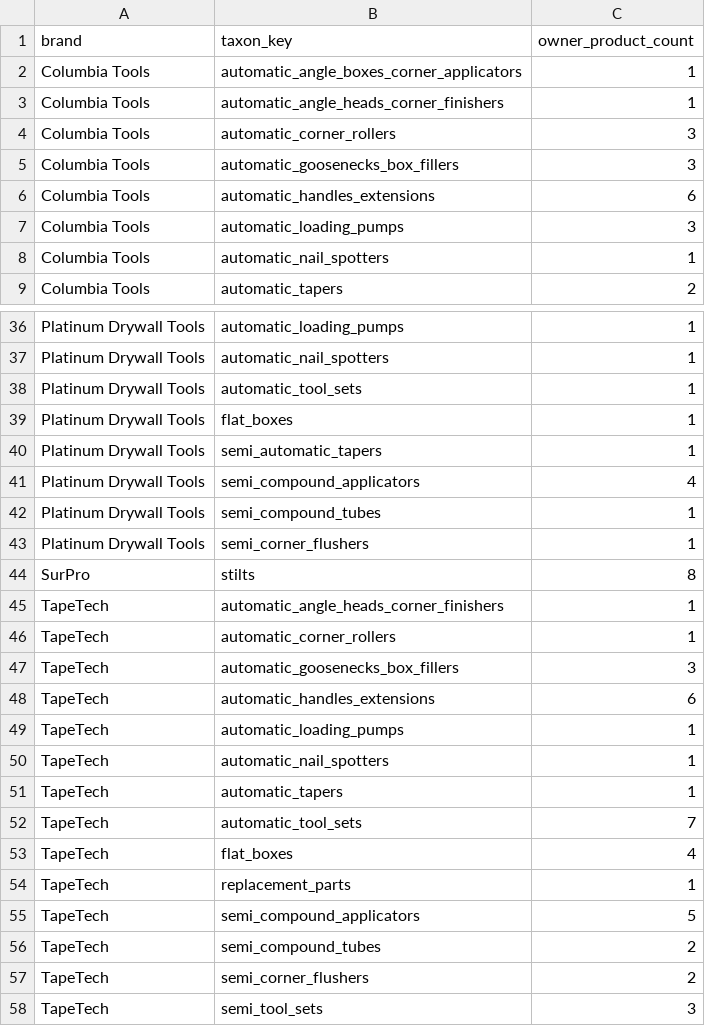
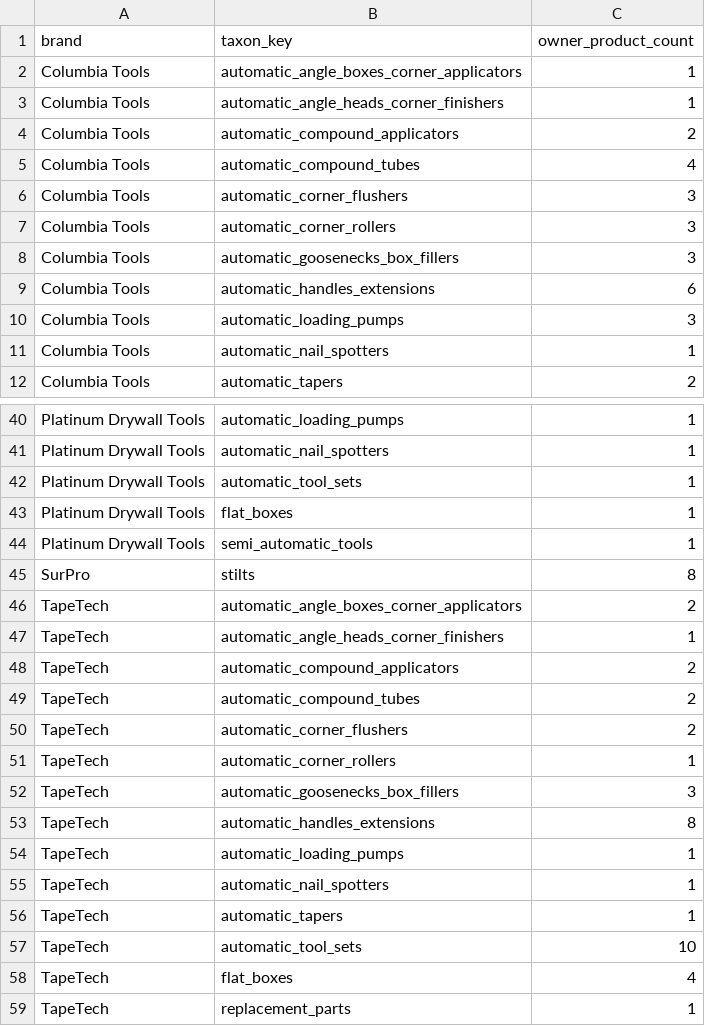
Before and after one commit to elliotttmiller/launch-dtb, a CSV file: docs/_working/catalog-rebuild-brand-category-coverage.csv, drawn as a sheet; only a part is shown, gaps mark what is left out; the diff covers the shown part only.

```diff
--- a/docs/_working/catalog-rebuild-brand-category-coverage.csv
+++ b/docs/_working/catalog-rebuild-brand-category-coverage.csv
@@ -3,2 +3,5 @@ Columbia Tools,automatic_angle_boxes_corner_applicators,1
 Columbia Tools,automatic_angle_heads_corner_finishers,1
+Columbia Tools,automatic_compound_applicators,2
+Columbia Tools,automatic_compound_tubes,4
+Columbia Tools,automatic_corner_flushers,3
 Columbia Tools,automatic_corner_rollers,3
@@ -39,11 +43,12 @@ Platinum Drywall Tools,automatic_tool_sets,1
 Platinum Drywall Tools,flat_boxes,1
-Platinum Drywall Tools,semi_automatic_tapers,1
-Platinum Drywall Tools,semi_compound_applicators,4
-Platinum Drywall Tools,semi_compound_tubes,1
-Platinum Drywall Tools,semi_corner_flushers,1
+Platinum Drywall Tools,semi_automatic_tools,1
 SurPro,stilts,8
+TapeTech,automatic_angle_boxes_corner_applicators,2
 TapeTech,automatic_angle_heads_corner_finishers,1
+TapeTech,automatic_compound_applicators,2
+TapeTech,automatic_compound_tubes,2
+TapeTech,automatic_corner_flushers,2
 TapeTech,automatic_corner_rollers,1
 TapeTech,automatic_goosenecks_box_fillers,3
-TapeTech,automatic_handles_extensions,6
+TapeTech,automatic_handles_extensions,8
 TapeTech,automatic_loading_pumps,1
@@ -51,8 +56,4 @@ TapeTech,automatic_nail_spotters,1
 TapeTech,automatic_tapers,1
-TapeTech,automatic_tool_sets,7
+TapeTech,automatic_tool_sets,10
 TapeTech,flat_boxes,4
 TapeTech,replacement_parts,1
-TapeTech,semi_compound_applicators,5
-TapeTech,semi_compound_tubes,2
-TapeTech,semi_corner_flushers,2
-TapeTech,semi_tool_sets,3
```
Also changed, not shown: 8 added rows, 7 removed rows and 2 edited cells elsewhere in this file, products/catalog/source/product_categories.csv, products/catalog/source/product_category_overrides.csv, 16 other files.
